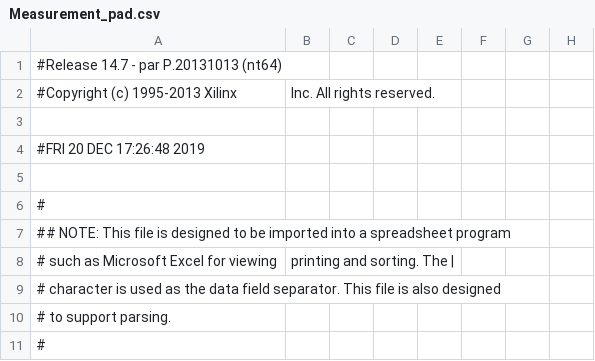
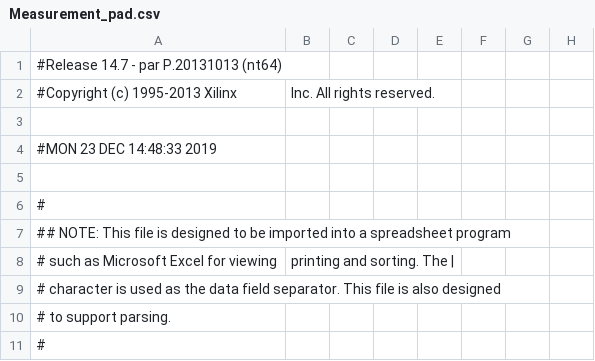
Before and after one commit to UkatIhsoh/Measurement_part, a CSV file: Measurement_pad.csv, drawn as a sheet; only a part is shown; the diff names each change by its address in the sheet, - before the commit and + after, or states it on an @@ line.

```diff
--- a/Measurement_pad.csv
+++ b/Measurement_pad.csv
-A4: #FRI 20 DEC 17:26:48 2019
+A4: #MON 23 DEC 14:48:33 2019
```
Also changed, not shown: 48 other files.
